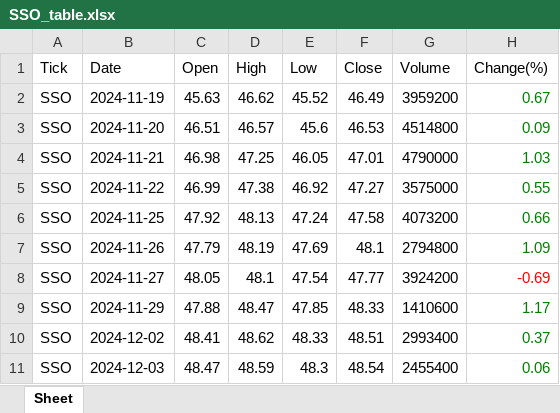
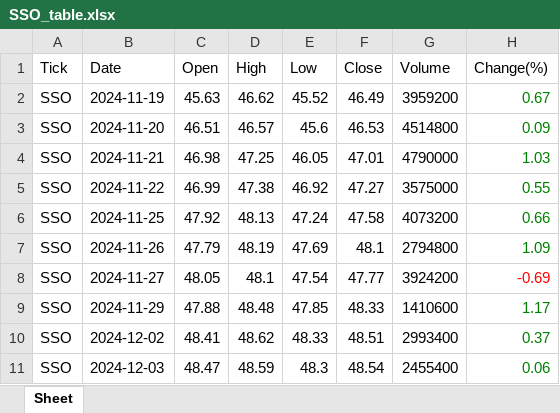
Before and after one commit to jangjb1204-sys/my-python-bot, an Excel workbook: US_stock/SSO_table.xlsx, sheet Sheet, drawn as a sheet; only a part is shown; values as stored, in another font and other column widths than the file's, no borders; the diff names each change by its address in the sheet, - before the commit and + after, or states it on an @@ line.

```diff
--- a/US_stock/SSO_table.xlsx (sheet Sheet)
+++ b/US_stock/SSO_table.xlsx (sheet Sheet)
-D9 (High): 48.47
+D9 (High): 48.48
```
Also changed, not shown: US_stock/BTGD_table.xlsx, US_stock/KORU_table.xlsx, 9 other files.
